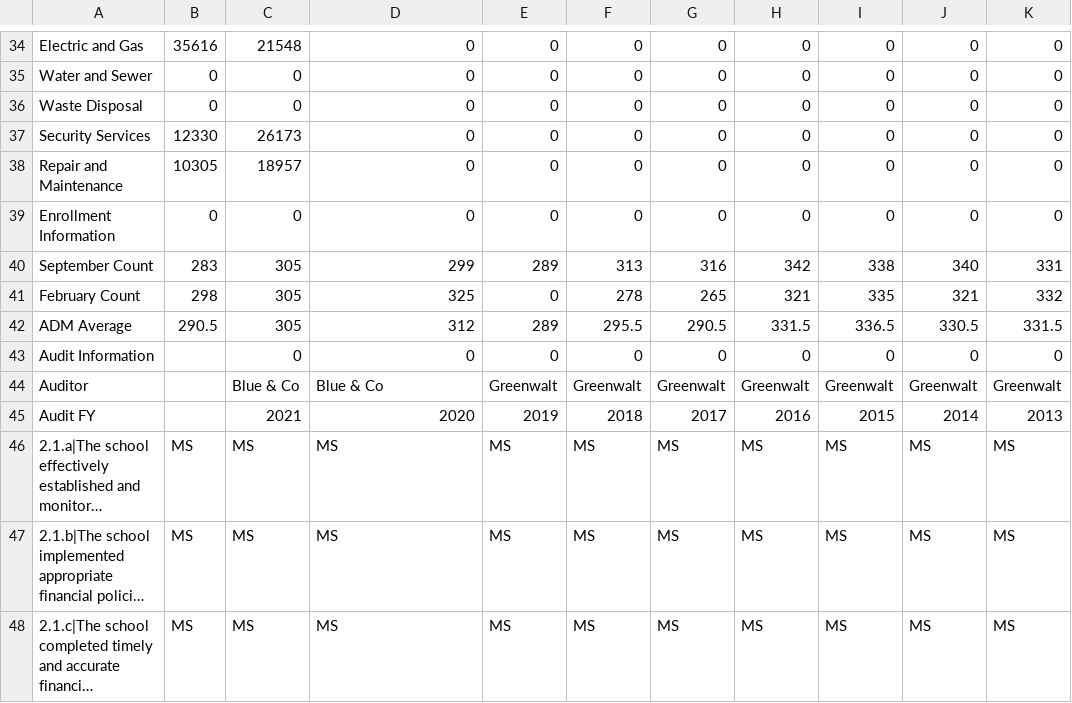
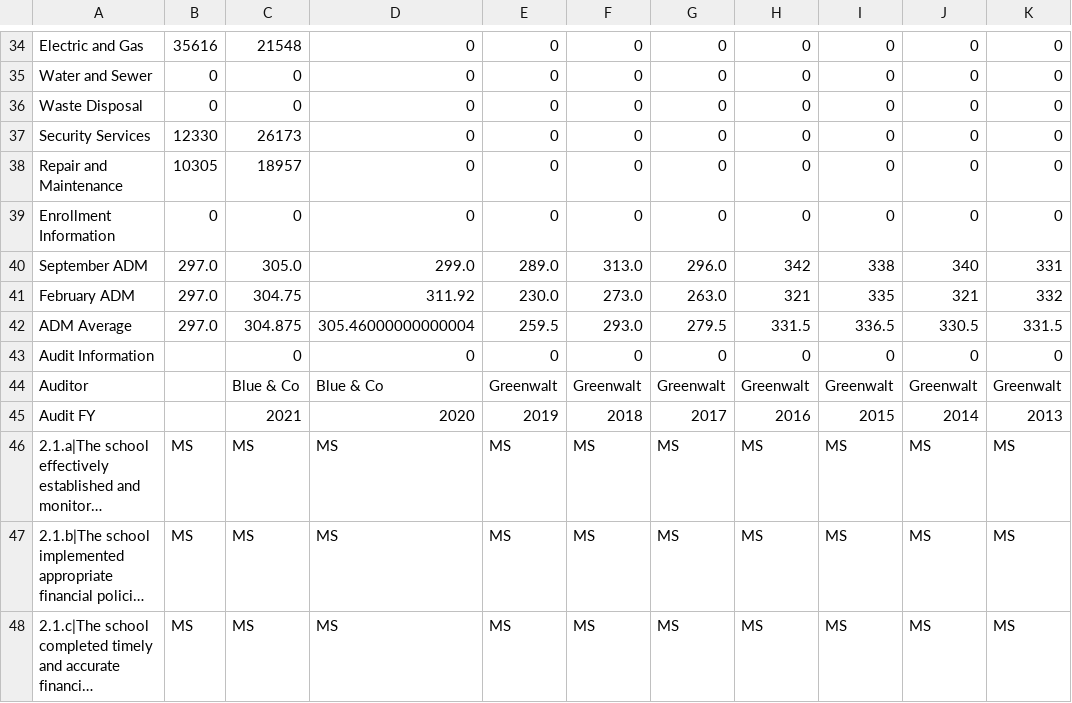
Before and after one commit to jbetley/school-dashboard, a CSV file: data/F-Excel Center - Anderson.csv, drawn as a sheet; only a part is shown, gaps mark what is left out; long unchanged cells end in ….

```diff
--- a/data/F-Excel Center - Anderson.csv
+++ b/data/F-Excel Center - Anderson.csv
@@ -39,5 +39,5 @@ Repair and Maintenance,10305,18957,0,0,0,0,0,0,0,0
 Enrollment Information,0,0,0,0,0,0,0,0,0,0
-September Count,283,305,299,289,313,316,342,338,340,331
-February Count,298,305,325,0,278,265,321,335,321,332
-ADM Average,290.5,305,312,289,295.5,290.5,331.5,336.5,330.5,331.5
+September ADM,297.0,305.0,299.0,289.0,313.0,296.0,342,338,340,331
+February ADM,297.0,304.75,311.92,230.0,273.0,263.0,321,335,321,332
+ADM Average,297.0,304.875,305.46000000000004,259.5,293.0,279.5,331.5,336.5,330.5,331.5
 Audit Information,,0,0,0,0,0,0,0,0,0
```
Also changed, not shown: data/F-Excel Center - Clarksville.csv, data/F-Excel Center - Lafayette.csv, 35 other files.
